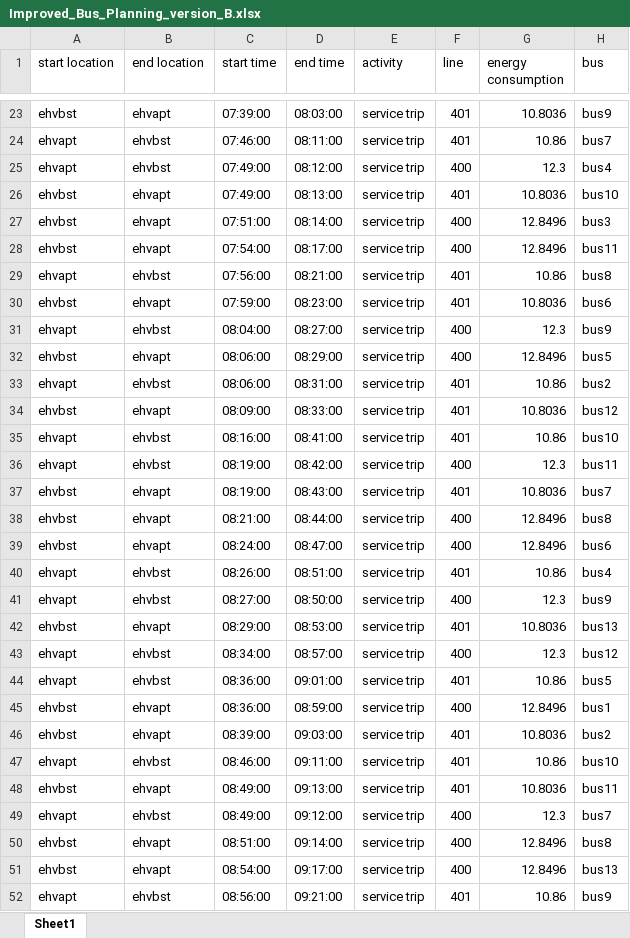
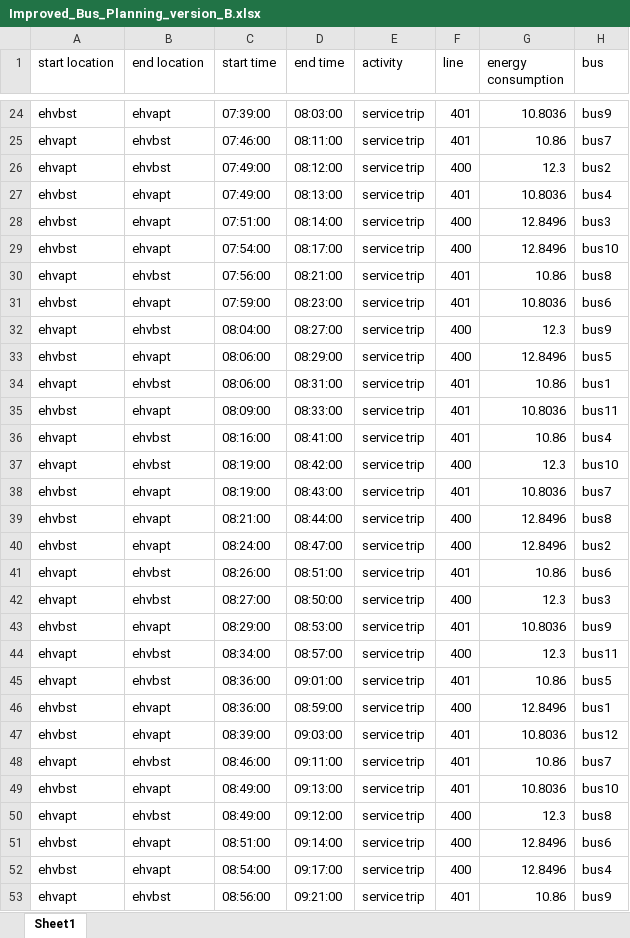
Before and after one commit to FeevanZoghel/Project_5, an Excel workbook: Improved_Bus_Planning_version_B.xlsx, sheet Sheet1, drawn as a sheet; only a part is shown, gaps mark what is left out; values as stored, in another font and other column widths than the file's, no borders; addresses are those after the commit; the diff covers the shown part only; the diff names each change by its address in the sheet, - before the commit and + after, or states it on an @@ line.

```diff
--- a/Improved_Bus_Planning_version_B.xlsx (sheet Sheet1)
+++ b/Improved_Bus_Planning_version_B.xlsx (sheet Sheet1)
-H26 (bus): bus4
+H26 (bus): bus2
-H27 (bus): bus10
+H27 (bus): bus4
-H29 (bus): bus11
+H29 (bus): bus10
-H34 (bus): bus2
+H34 (bus): bus1
-H35 (bus): bus12
+H35 (bus): bus11
-H36 (bus): bus10
+H36 (bus): bus4
-H37 (bus): bus11
+H37 (bus): bus10
-H40 (bus): bus6
+H40 (bus): bus2
-H41 (bus): bus4
+H41 (bus): bus6
-H42 (bus): bus9
+H42 (bus): bus3
-H43 (bus): bus13
+H43 (bus): bus9
-H44 (bus): bus12
+H44 (bus): bus11
-H47 (bus): bus2
+H47 (bus): bus12
-H48 (bus): bus10
+H48 (bus): bus7
-H49 (bus): bus11
+H49 (bus): bus10
-H50 (bus): bus7
+H50 (bus): bus8
-H51 (bus): bus8
+H51 (bus): bus6
-H52 (bus): bus13
+H52 (bus): bus4
```
Also changed, not shown: 37 added rows, 6 removed rows and 257 edited cells elsewhere in this sheet, Feasibility_and_KPI_results_busplan.xlsx, Improved_plan_Feasibility_and_KPI_results.xlsx, 1 other file.
